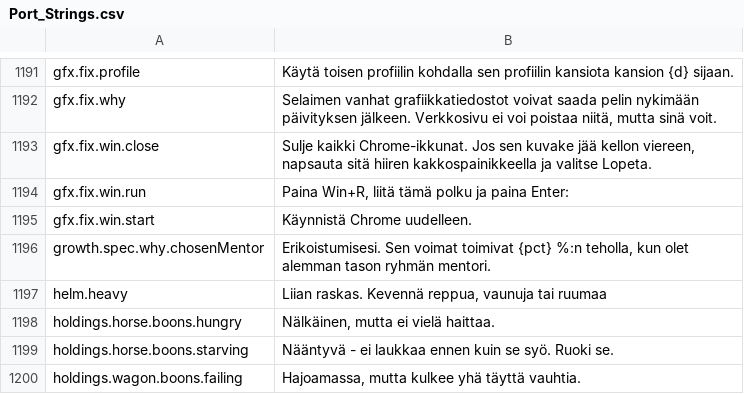
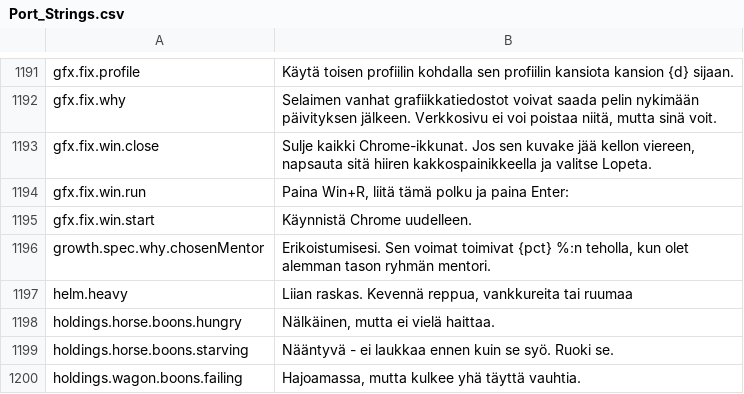
Before and after one commit to Lattymoy/daggerfall-js-source, a CSV file: locales/fi/Port_Strings.csv, drawn as a sheet; only a part is shown, gaps mark what is left out.

```diff
--- a/locales/fi/Port_Strings.csv
+++ b/locales/fi/Port_Strings.csv
@@ -1196,3 +1196,3 @@ gfx.fix.win.start,"Käynnistä Chrome uudelleen."
 growth.spec.why.chosenMentor,"Erikoistumisesi. Sen voimat toimivat {pct} %:n teholla, kun olet alemman tason ryhmän mentori."
-helm.heavy,"Liian raskas. Kevennä reppua, vaunuja tai ruumaa"
+helm.heavy,"Liian raskas. Kevennä reppua, vankkureita tai ruumaa"
 holdings.horse.boons.hungry,"Nälkäinen, mutta ei vielä haittaa."
```
Also changed, not shown: locales/el/Port_Strings.csv, locales/hu/Port_Strings.csv, 21 other files.
